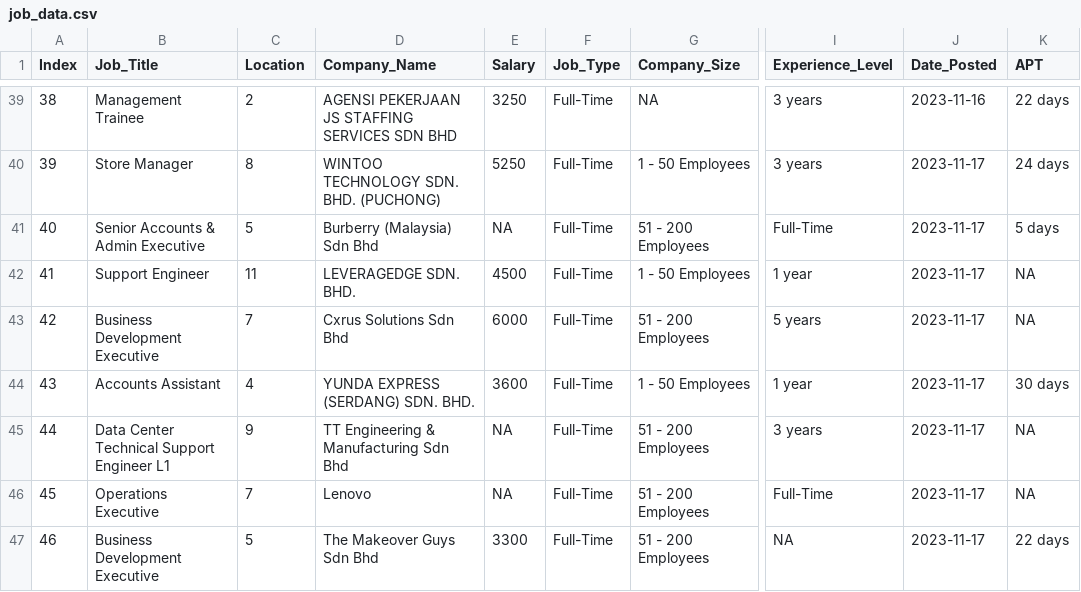
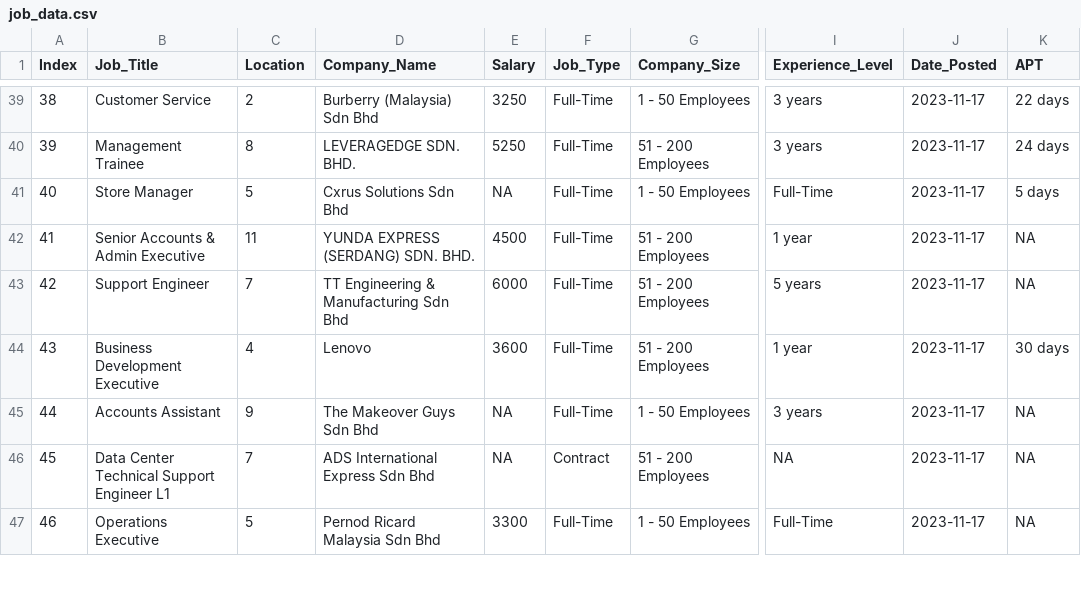
Before and after one commit to cheryl-toh/Job-Vacancy-Data-Analysis, a CSV file: job_data.csv, drawn as a sheet; only a part is shown, gaps mark what is left out; the diff covers the shown part only; the diff names each change by its address in the sheet, - before the commit and + after, or states it on an @@ line.

```diff
--- a/job_data.csv
+++ b/job_data.csv
-B39 (Job_Title): Management Trainee
+B39 (Job_Title): Customer Service
-D39 (Company_Name): AGENSI PEKERJAAN JS STAFFING SERVICES SDN BHD
+D39 (Company_Name): Burberry (Malaysia) Sdn Bhd
-G39 (Company_Size): NA
+G39 (Company_Size): 1 - 50 Employees
-J39 (Date_Posted): 2023-11-16
+J39 (Date_Posted): 2023-11-17
-B40 (Job_Title): Store Manager
+B40 (Job_Title): Management Trainee
-D40 (Company_Name): WINTOO TECHNOLOGY SDN. BHD. (PUCHONG)
+D40 (Company_Name): LEVERAGEDGE SDN. BHD.
-G40 (Company_Size): 1 - 50 Employees
+G40 (Company_Size): 51 - 200 Employees
-B41 (Job_Title): Senior Accounts & Admin Executive
+B41 (Job_Title): Store Manager
-D41 (Company_Name): Burberry (Malaysia) Sdn Bhd
+D41 (Company_Name): Cxrus Solutions Sdn Bhd
-G41 (Company_Size): 51 - 200 Employees
+G41 (Company_Size): 1 - 50 Employees
-B42 (Job_Title): Support Engineer
+B42 (Job_Title): Senior Accounts & Admin Executive
-D42 (Company_Name): LEVERAGEDGE SDN. BHD.
+D42 (Company_Name): YUNDA EXPRESS (SERDANG) SDN. BHD.
-G42 (Company_Size): 1 - 50 Employees
+G42 (Company_Size): 51 - 200 Employees
-B43 (Job_Title): Business Development Executive
+B43 (Job_Title): Support Engineer
-D43 (Company_Name): Cxrus Solutions Sdn Bhd
+D43 (Company_Name): TT Engineering & Manufacturing Sdn Bhd
-B44 (Job_Title): Accounts Assistant
+B44 (Job_Title): Business Development Executive
-D44 (Company_Name): YUNDA EXPRESS (SERDANG) SDN. BHD.
+D44 (Company_Name): Lenovo
-G44 (Company_Size): 1 - 50 Employees
+G44 (Company_Size): 51 - 200 Employees
-B45 (Job_Title): Data Center Technical Support Engineer L1
+B45 (Job_Title): Accounts Assistant
-D45 (Company_Name): TT Engineering & Manufacturing Sdn Bhd
+D45 (Company_Name): The Makeover Guys Sdn Bhd
-G45 (Company_Size): 51 - 200 Employees
+G45 (Company_Size): 1 - 50 Employees
-B46 (Job_Title): Operations Executive
+B46 (Job_Title): Data Center Technical Support Engineer L1
-D46 (Company_Name): Lenovo
+D46 (Company_Name): ADS International Express Sdn Bhd
-F46 (Job_Type): Full-Time
+F46 (Job_Type): Contract
-I46 (Experience_Level): Full-Time
+I46 (Experience_Level): NA
-B47 (Job_Title): Business Development Executive
+B47 (Job_Title): Operations Executive
-D47 (Company_Name): The Makeover Guys Sdn Bhd
+D47 (Company_Name): Pernod Ricard Malaysia Sdn Bhd
-G47 (Company_Size): 51 - 200 Employees
+G47 (Company_Size): 1 - 50 Employees
-I47 (Experience_Level): NA
+I47 (Experience_Level): Full-Time
-K47 (APT): 22 days
+K47 (APT): NA
```
Also changed, not shown: 90 edited cells elsewhere in this file, 5 other files.
